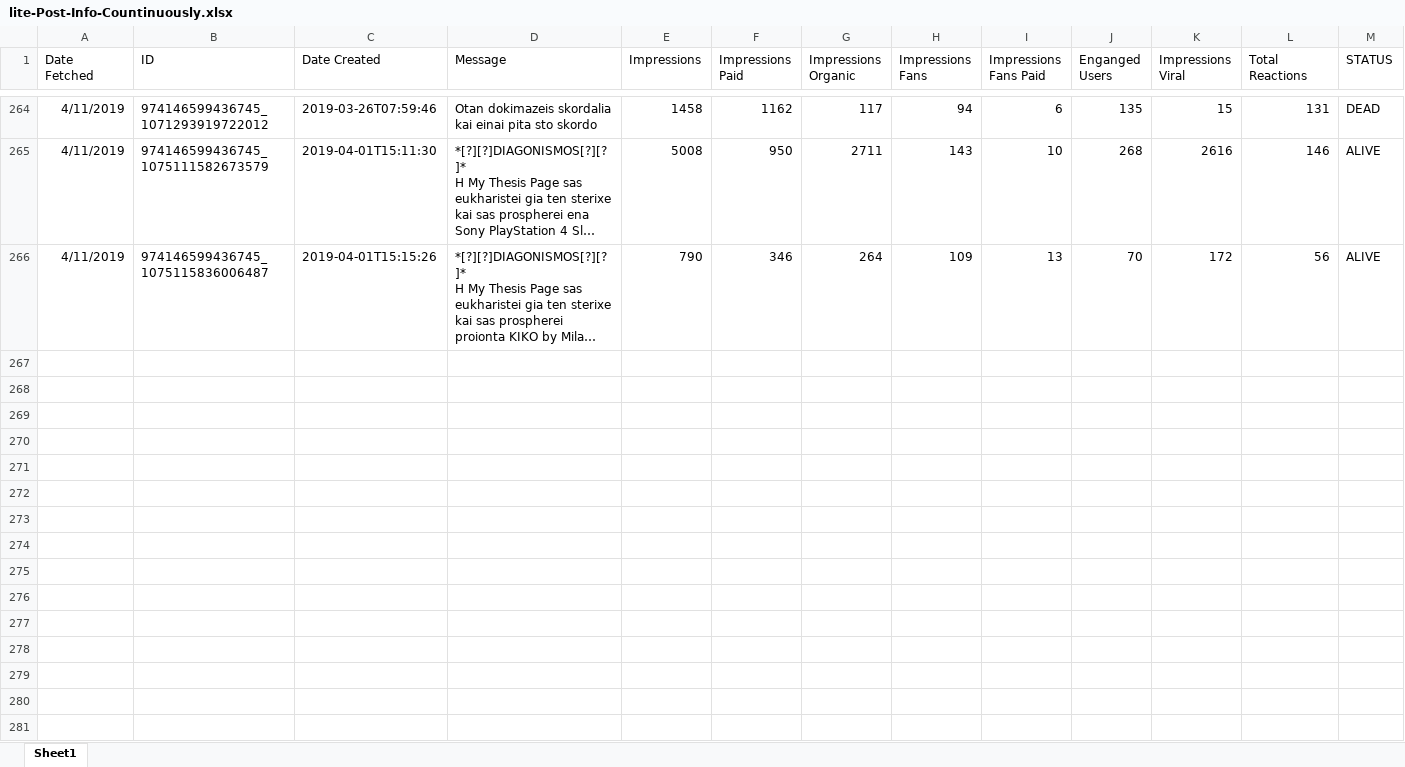
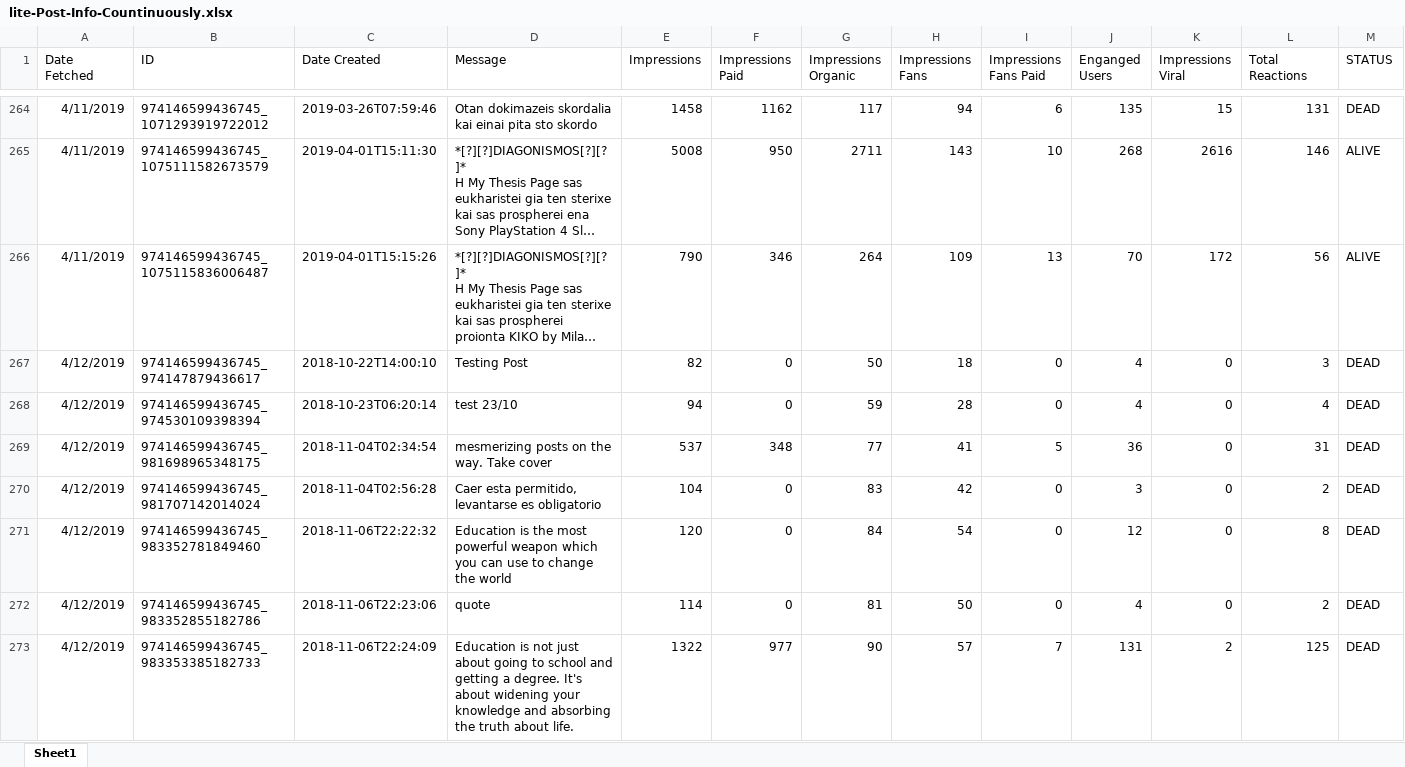
Before and after one commit to gioandreou/thesis-auth, an Excel workbook: excels/lite/lite-Post-Info-Countinuously.xlsx, sheet Sheet1, drawn as a sheet; only a part is shown, gaps mark what is left out; long unchanged cells end in …; values as stored, in another font and other column widths than the file's, no borders; the diff covers the shown part only; the diff names each change by its address in the sheet, - before the commit and + after, or states it on an @@ line.

Commit message:
12/4 excels

```diff
--- a/excels/lite/lite-Post-Info-Countinuously.xlsx (sheet Sheet1)
+++ b/excels/lite/lite-Post-Info-Countinuously.xlsx (sheet Sheet1)
+row 267: 4/12/2019 | 974146599436745_974147879436617 | 2018-10-22T14:00:10 | Testing Post | 82 | 0 | 50 | 18 | 0 | 4 | 0 | 3 | DEAD
+row 268: 4/12/2019 | 974146599436745_974530109398394 | 2018-10-23T06:20:14 | test 23/10 | 94 | 0 | 59 | 28 | 0 | 4 | 0 | 4 | DEAD
+row 269: 4/12/2019 | 974146599436745_981698965348175 | 2018-11-04T02:34:54 | mesmerizing posts on the way. Take cover | 537 | 348 | 77 | 41 | 5 | 36 | 0 | 31 | DEAD
+row 270: 4/12/2019 | 974146599436745_981707142014024 | 2018-11-04T02:56:28 | Caer esta permitido, levantarse es obligatorio | 104 | 0 | 83 | 42 | 0 | 3 | 0 | 2 | DEAD
+row 271: 4/12/2019 | 974146599436745_983352781849460 | 2018-11-06T22:22:32 | Education is the most powerful weapon which you can use to change the world | 120 | 0 | 84 | 54 | 0 | 12 | 0 | 8 | DEAD
+row 272: 4/12/2019 | 974146599436745_983352855182786 | 2018-11-06T22:23:06 | quote | 114 | 0 | 81 | 50 | 0 | 4 | 0 | 2 | DEAD
+row 273: 4/12/2019 | 974146599436745_983353385182733 | 2018-11-06T22:24:09 | Education is not just about going to school and getting a degree. It's about widening your knowledge and absorbing the truth about life. | 1322 | 977 | 90 | 57 | 7 | 131 | 2 | 125 | DEAD
```
Also changed, not shown: 6 added rows elsewhere in this sheet, excels/lite/RegionDF_countinuously.xlsx, excels/lite/lite-Ages-Gender.xlsx, 8 other files.
